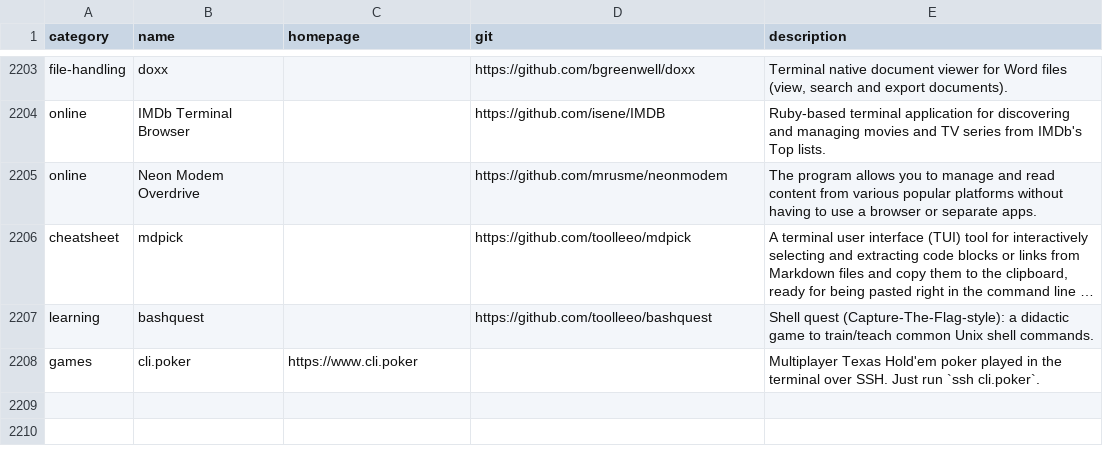
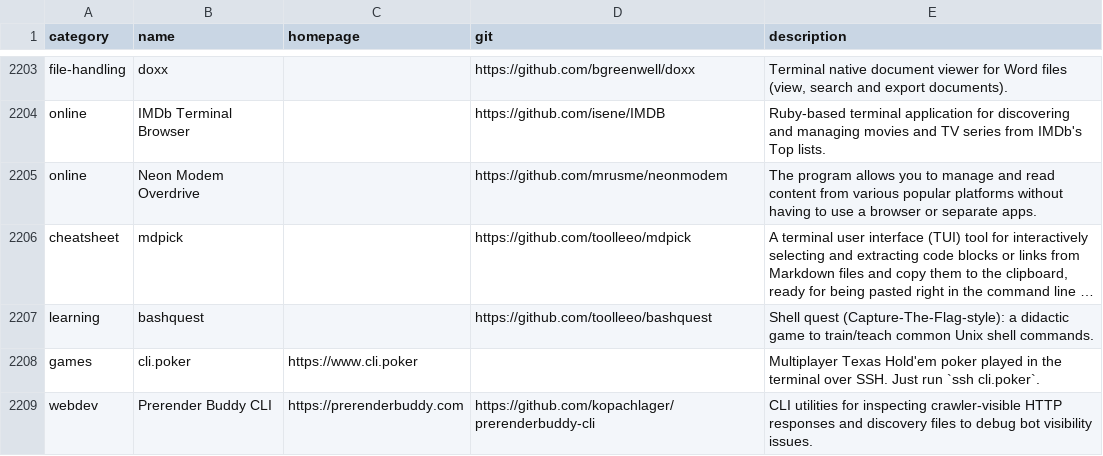
Before and after one commit to toolleeo/awesome-cli-apps-in-a-csv, a CSV file: data/apps.csv, drawn as a sheet; only a part is shown, gaps mark what is left out; long unchanged cells end in ….

Commit message:
Add Prerender Buddy CLI

```diff
--- a/data/apps.csv
+++ b/data/apps.csv
@@ -2208 +2208,2 @@ learning,bashquest,,https://github.com/toolleeo/bashquest,Shell quest (Capture-T
 games,cli.poker,https://www.cli.poker,,Multiplayer Texas Hold'em poker played in the terminal over SSH. Just run `ssh cli.poker`.
+webdev,Prerender Buddy CLI,https://prerenderbuddy.com,https://github.com/kopachlager/prerenderbuddy-cli,CLI utilities for inspecting crawler-visible HTTP responses and discovery files to debug bot visibility issues.
```
